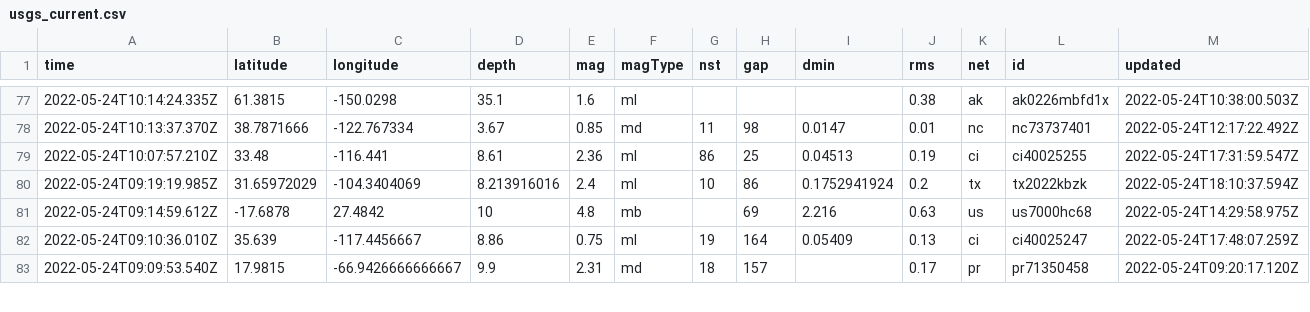
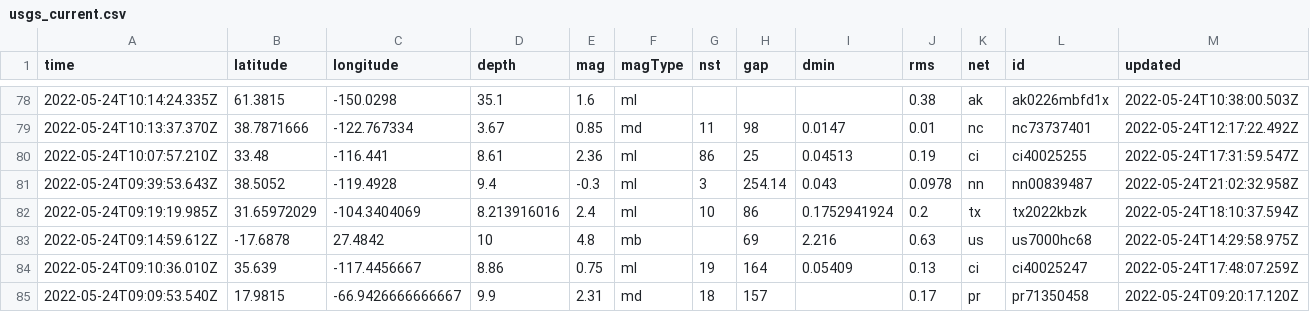
Before and after one commit to rthomasgannett/data-reporter-robot, a CSV file: usgs_current.csv, drawn as a sheet; only a part is shown, gaps mark what is left out; rows hold the shown columns only; the diff covers the shown part only; the diff names each change by its address in the sheet, - before the commit and + after, or states it on an @@ line.

```diff
--- a/usgs_current.csv
+++ b/usgs_current.csv
+row 81: 2022-05-24T09:39:53.643Z | 38.5052 | -119.4928 | 9.4 | -0.3 | ml | 3 | 254.14 | 0.043 | 0.0978 | nn | nn00839487 | 2022-05-24T21:02:32.958Z
```
Also changed, not shown: 1 added row, 2 removed rows and 5 edited cells elsewhere in this file.
